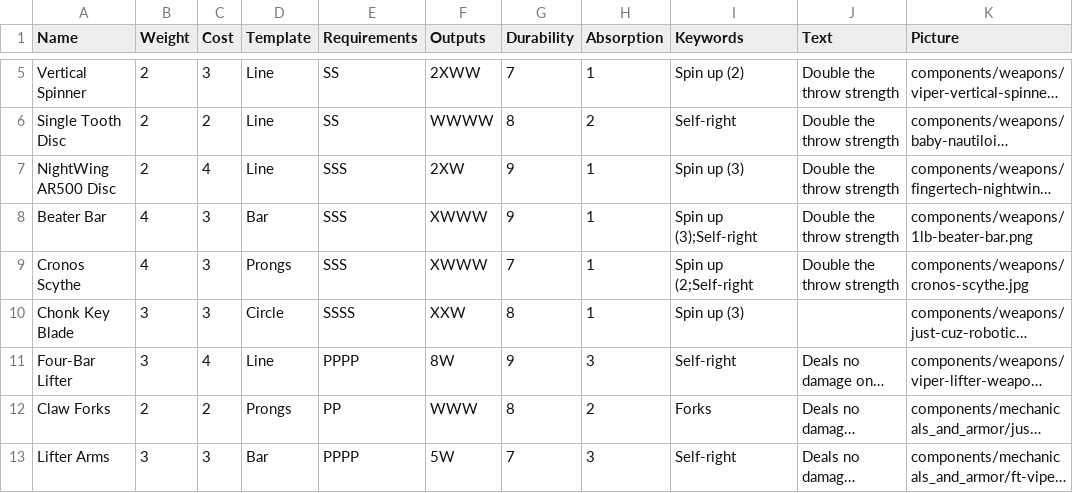
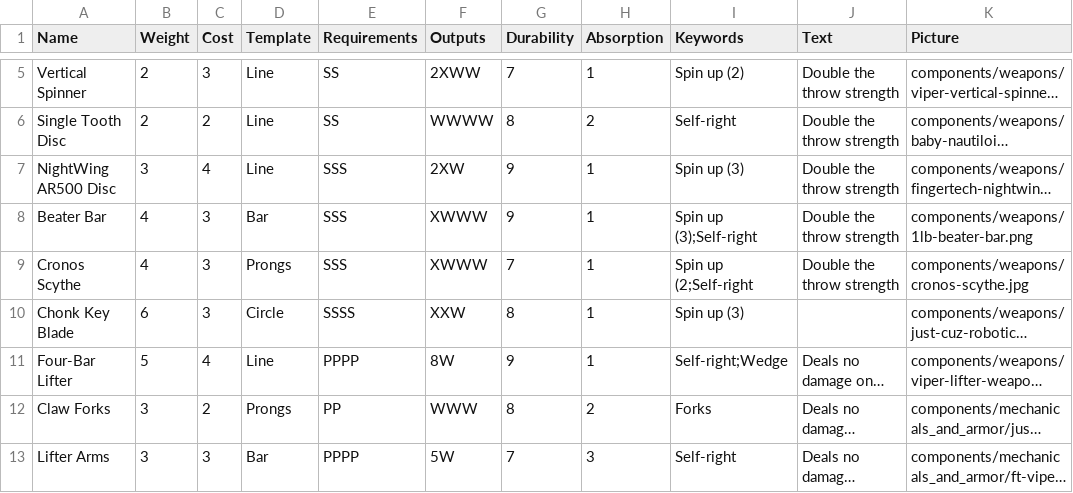
Before and after one commit to thesilencelies/RobotBattles, a CSV file: cardDefinitions/weapons.csv, drawn as a sheet; only a part is shown, gaps mark what is left out; long unchanged cells end in …; the diff names each change by its address in the sheet, - before the commit and + after, or states it on an @@ line.

Commit message:
some rebalancing

```diff
--- a/cardDefinitions/weapons.csv
+++ b/cardDefinitions/weapons.csv
-B7 (Weight): 2
+B7 (Weight): 3
-B10 (Weight): 3
+B10 (Weight): 6
-B11 (Weight): 3
+B11 (Weight): 5
-H11 (Absorption): 3
+H11 (Absorption): 1
-I11 (Keywords): Self-right
+I11 (Keywords): Self-right;Wedge
-B12 (Weight): 2
+B12 (Weight): 3
```
